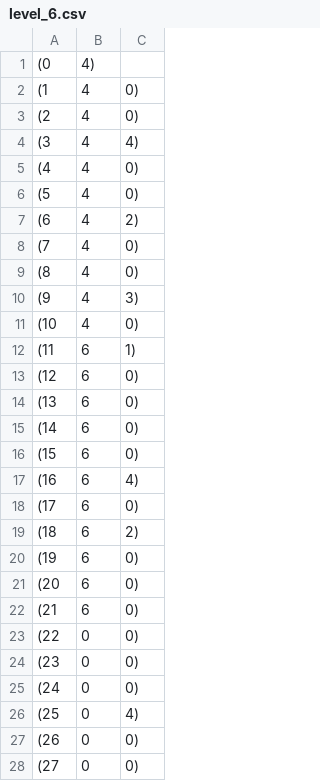
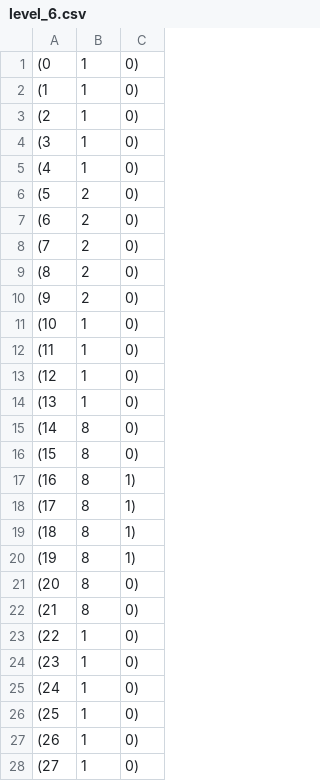
Before and after one commit to jmayrowski/CodeGenerator-Breakout, a CSV file: src/CodeGenerator/csv/level_6.csv, drawn as a sheet; only a part is shown; the diff covers the shown part only.

```diff
--- a/src/CodeGenerator/csv/level_6.csv
+++ b/src/CodeGenerator/csv/level_6.csv
@@ -1,28 +1,28 @@
-(0, 4)
-(1, 4, 0)
-(2, 4, 0)
-(3, 4, 4)
-(4, 4, 0)
-(5, 4, 0)
-(6, 4, 2)
-(7, 4, 0)
-(8, 4, 0)
-(9, 4, 3)
-(10, 4, 0)
-(11, 6, 1)
-(12, 6, 0)
-(13, 6, 0)
-(14, 6, 0)
-(15, 6, 0)
-(16, 6, 4)
-(17, 6, 0)
-(18, 6, 2)
-(19, 6, 0)
-(20, 6, 0)
-(21, 6, 0)
-(22, 0, 0)
-(23, 0, 0)
-(24, 0, 0)
-(25, 0, 4)
-(26, 0, 0)
-(27, 0, 0)
+(0,1,0)
+(1,1,0)
+(2,1,0)
+(3,1,0)
+(4,1,0)
+(5,2,0)
+(6,2,0)
+(7,2,0)
+(8,2,0)
+(9,2,0)
+(10,1,0)
+(11,1,0)
+(12,1,0)
+(13,1,0)
+(14,8,0)
+(15,8,0)
+(16,8,1)
+(17,8,1)
+(18,8,1)
+(19,8,1)
+(20,8,0)
+(21,8,0)
+(22,1,0)
+(23,1,0)
+(24,1,0)
+(25,1,0)
+(26,1,0)
+(27,1,0)
```
Also changed, not shown: 11 added rows and 47 edited cells elsewhere in this file, out/production/CodeGenerator Breakout/CodeGenerator/csv/level_2.csv, out/production/CodeGenerator Breakout/CodeGenerator/csv/level_4.csv, 9 other files.
